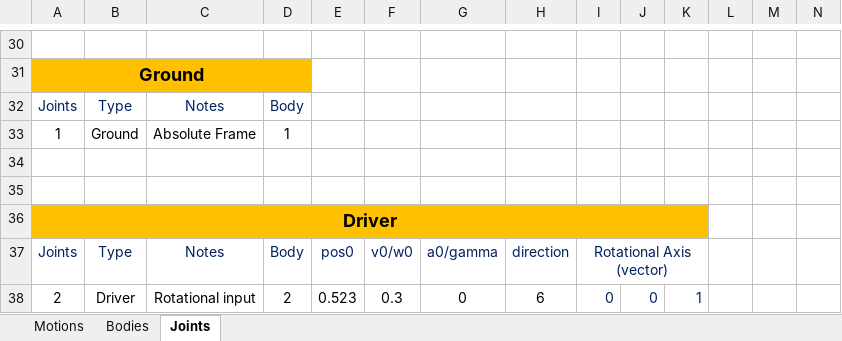
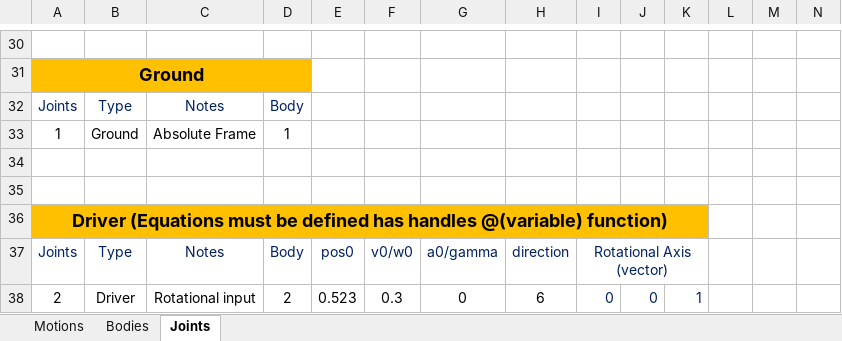
Before and after one commit to TiagoMSCarvalho/Multibody-System-Thesis-Software, an Excel workbook: pK-EP-v.1.0.3/Excel Files/crank_slide_2D_Nikra.xlsx, sheet Joints, drawn as a sheet; only a part is shown, gaps mark what is left out; values as stored, in another font and other column widths than the file's, no borders; the diff names each change by its address in the sheet, - before the commit and + after, or states it on an @@ line.

Commit message:
Changes Pre Driver Fun Imp

```diff
--- a/pK-EP-v.1.0.3/Excel Files/crank_slide_2D_Nikra.xlsx (sheet Joints)
+++ b/pK-EP-v.1.0.3/Excel Files/crank_slide_2D_Nikra.xlsx (sheet Joints)
-A36: Driver
+A36: Driver (Equations must be defined has handles @(variable) function)
```
Also changed, not shown: 4 other files.
